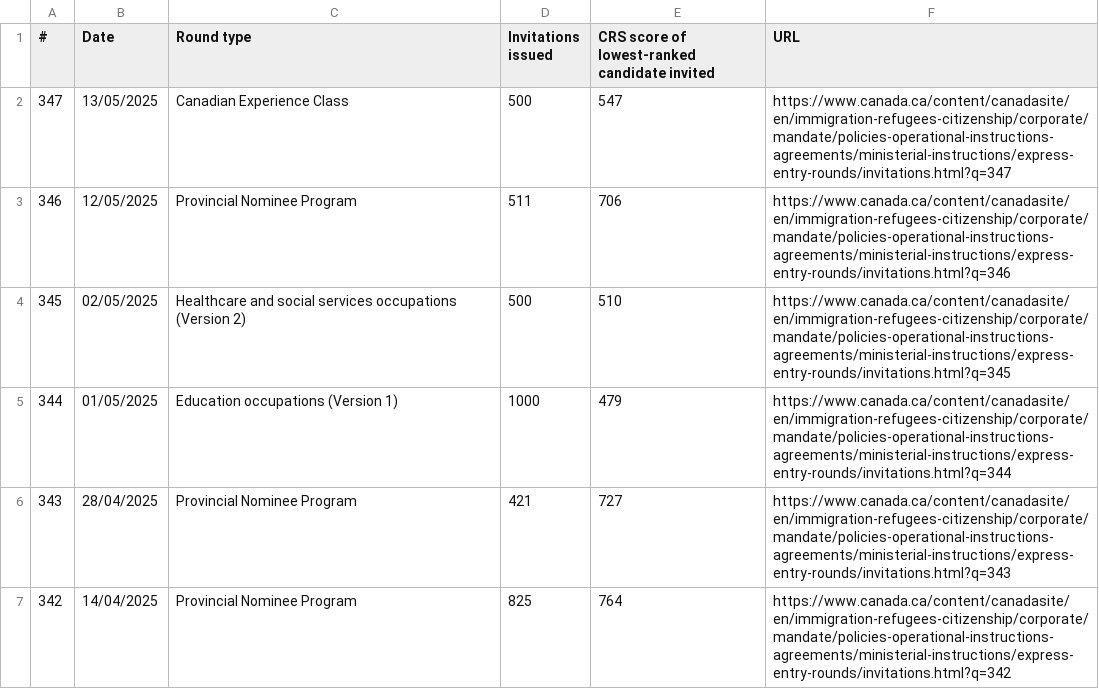
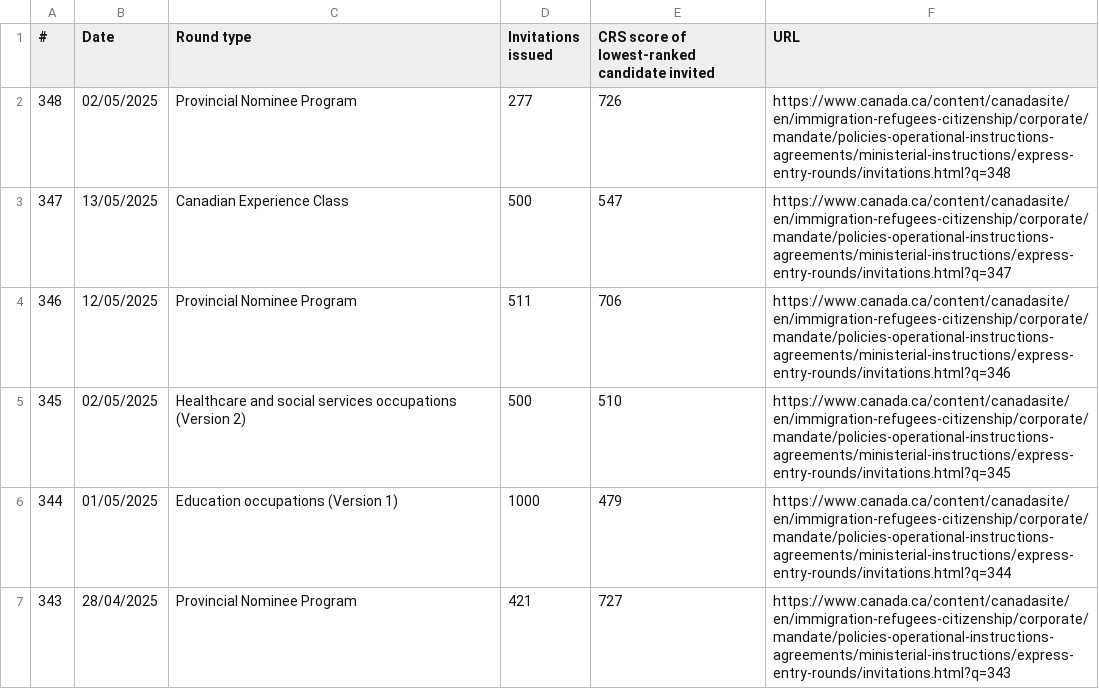
Before and after one commit to alejopachons/ExpressEntryCanada, a CSV file: Canada.csv, drawn as a sheet; only a part is shown; the shorter side is filled out with more unchanged rows.

Commit message:
updated

```diff
--- a/Canada.csv
+++ b/Canada.csv
@@ -1,2 +1,3 @@
 #;Date;Round type;Invitations issued;CRS score of lowest-ranked candidate invited;URL
+348;02/05/2025;Provincial Nominee Program;277;726;https://www.canada.ca/content/canadasite/en/immigration-refugees-citizenship/corporate/mandate/policies-operational-instructions-agreements/ministerial-instructions/express-entry-rounds/invitations.html?q=348
 347;13/05/2025;Canadian Experience Class;500;547;https://www.canada.ca/content/canadasite/en/immigration-refugees-citizenship/corporate/mandate/policies-operational-instructions-agreements/ministerial-instructions/express-entry-rounds/invitations.html?q=347
```
